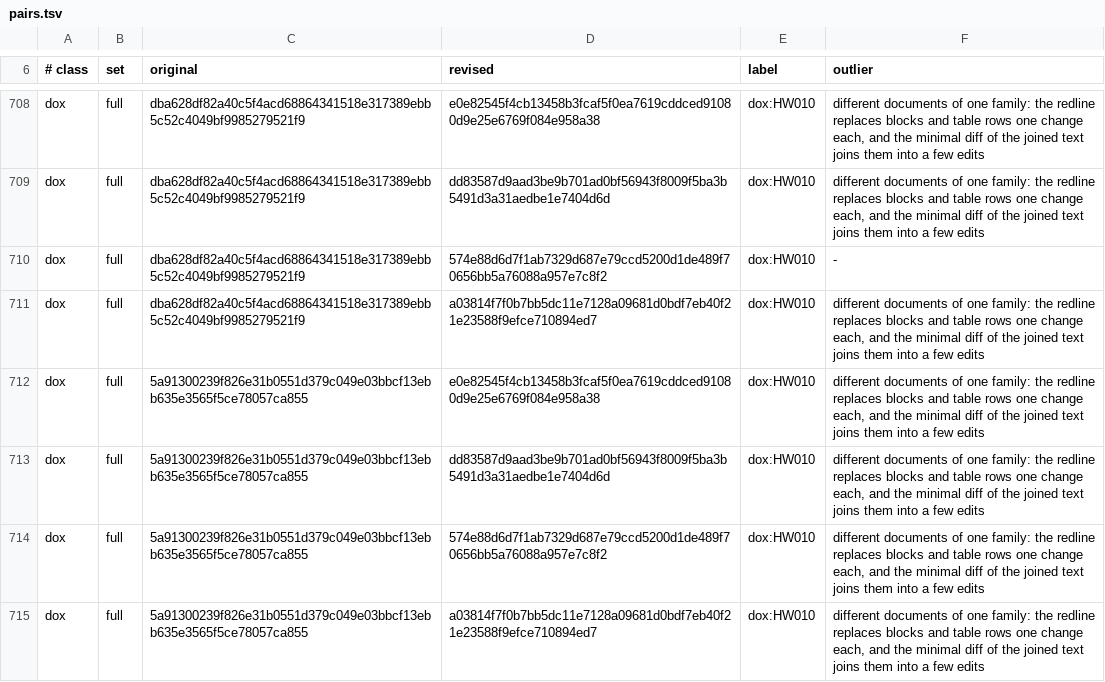
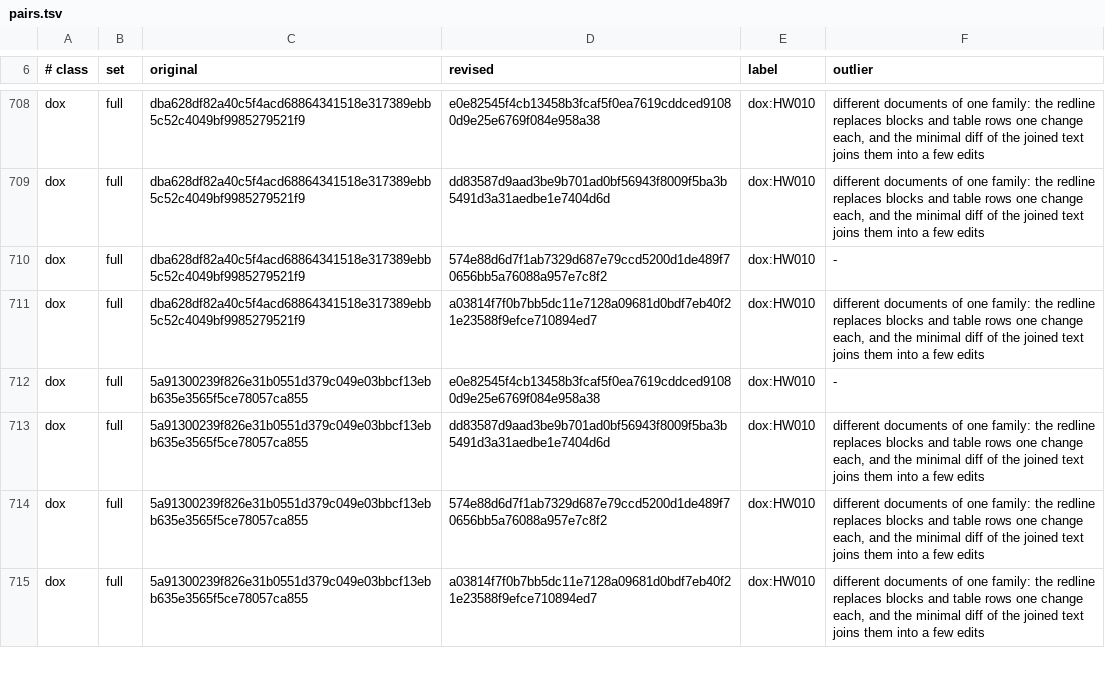
Before and after one commit to clauseo-ai/stetdoc, a TSV file: corpus/pairs.tsv, drawn as a sheet; only a part is shown, gaps mark what is left out.

Commit message:
drop the outlier mark of dox:HW010 Symbols02 against Tab01, which is inside the noise gate
The pair (pairs.tsv line 712, HW010-Symbols02.docx against HW010-Tab01.docx) measures chars 14/15 and spans 3/1, inside
red_chars <= C * min_chars + 40 and red_spans <= min_spans + 2, so the pair test's gate reports a recorded outlier that has
closed. The figures are the same on nightly-fixes and on the first public version (c3a8d03): the outlier had closed before
the history starts, and the squashed first commit does not say which change closed it. The nightly never showed it because
the laws assertion of the pair test, failing on dox:DB010, runs before the noise gate.

```diff
--- a/corpus/pairs.tsv
+++ b/corpus/pairs.tsv
@@ -711,3 +711,3 @@ dox	full	dba628df82a40c5f4acd68864341518e317389ebb5c52c4049bf9985279521f9	574e88
 dox	full	dba628df82a40c5f4acd68864341518e317389ebb5c52c4049bf9985279521f9	a03814f7f0b7bb5dc11e7128a09681d0bdf7eb40f21e23588f9efce710894ed7	dox:HW010	different documents of one family: the redline replaces blocks and table rows one change each, and the minimal diff of the joined text joins them into a few edits
-dox	full	5a91300239f826e31b0551d379c049e03bbcf13ebb635e3565f5ce78057ca855	e0e82545f4cb13458b3fcaf5f0ea7619cddced91080d9e25e6769f084e958a38	dox:HW010	different documents of one family: the redline replaces blocks and table rows one change each, and the minimal diff of the joined text joins them into a few edits
+dox	full	5a91300239f826e31b0551d379c049e03bbcf13ebb635e3565f5ce78057ca855	e0e82545f4cb13458b3fcaf5f0ea7619cddced91080d9e25e6769f084e958a38	dox:HW010	-
 dox	full	5a91300239f826e31b0551d379c049e03bbcf13ebb635e3565f5ce78057ca855	dd83587d9aad3be9b701ad0bf56943f8009f5ba3b5491d3a31aedbe1e7404d6d	dox:HW010	different documents of one family: the redline replaces blocks and table rows one change each, and the minimal diff of the joined text joins them into a few edits
```
